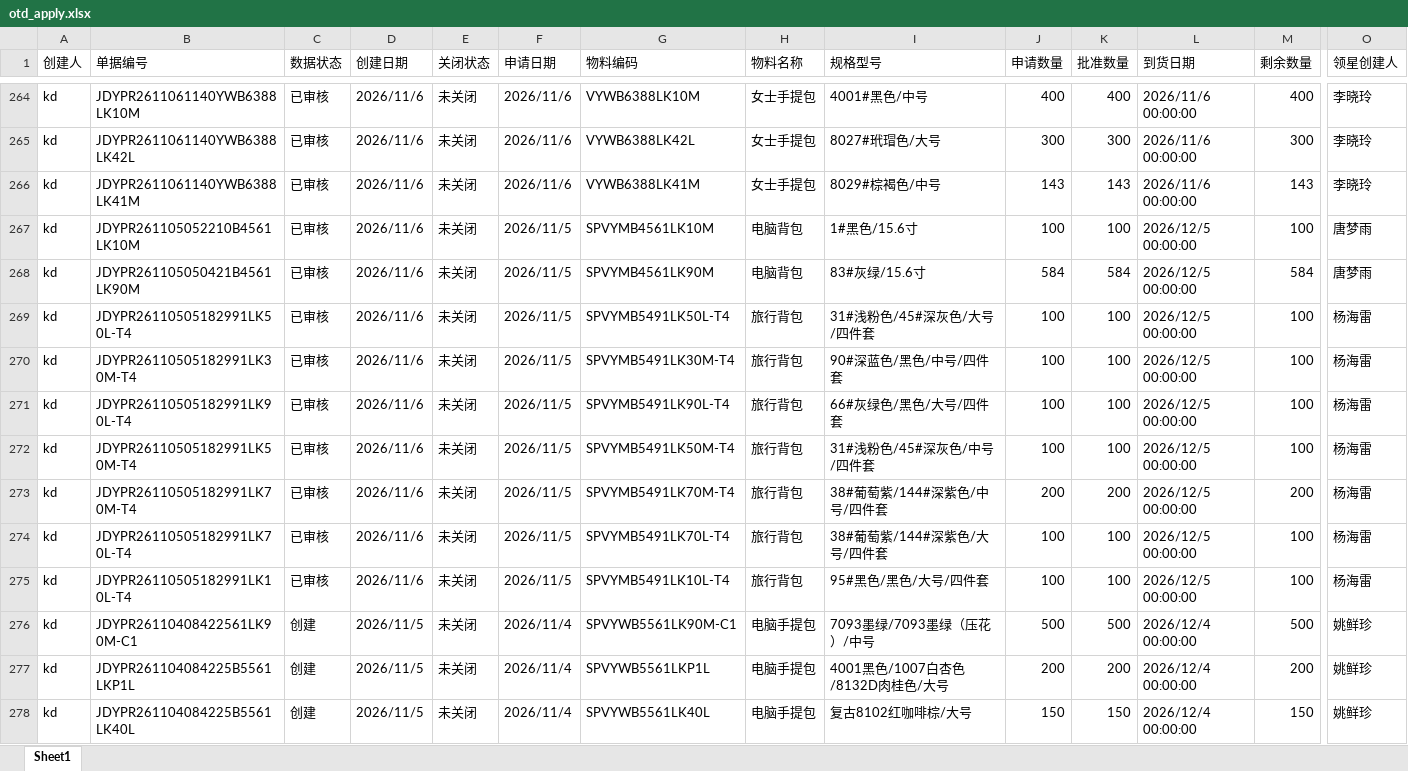
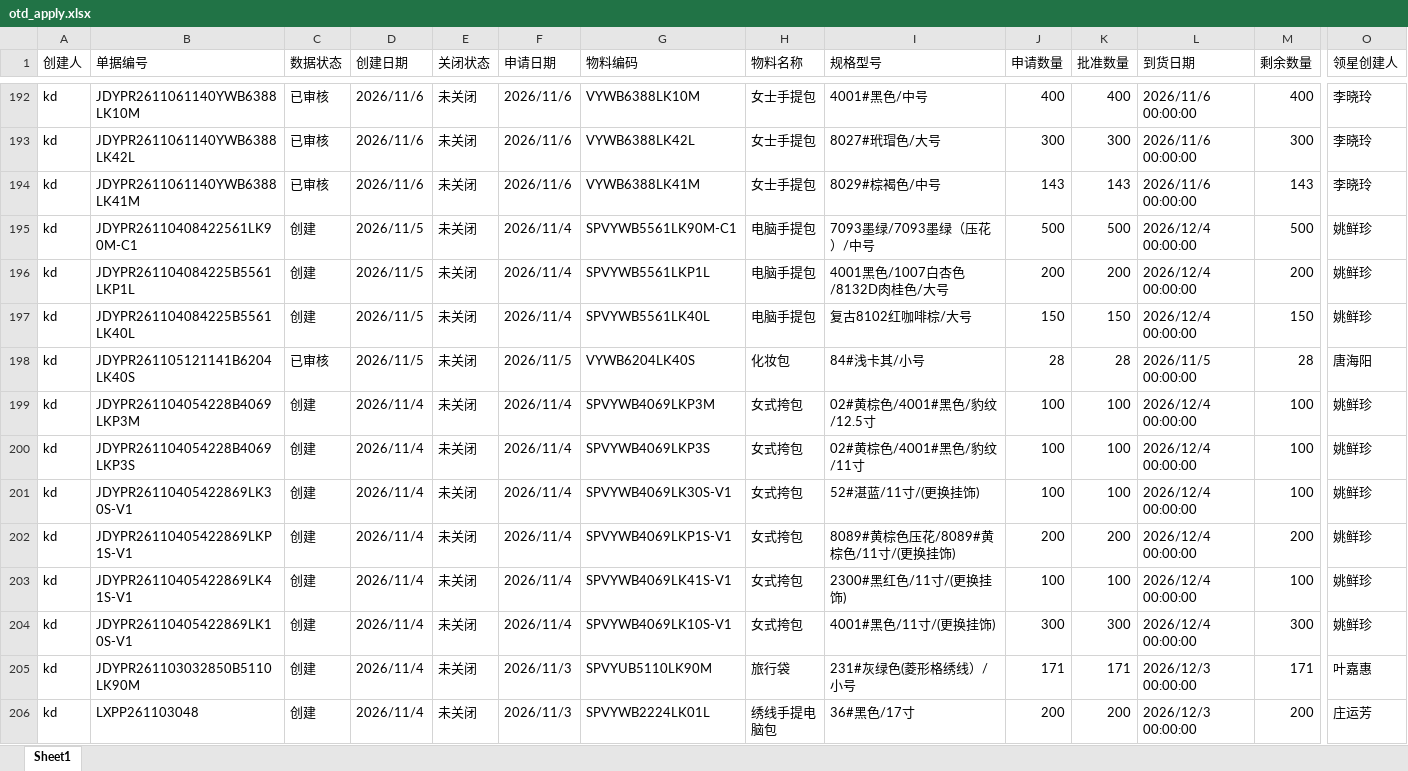
Before and after one commit to yikeqingsongguo/HY.supply-chain-management, an Excel workbook: src/otd_apply.xlsx, sheet Sheet1, drawn as a sheet; only a part is shown, gaps mark what is left out; the shorter side is filled out with more unchanged rows; values as stored, in another font and other column widths than the file's, no borders; removed rows and columns are numbered as before the commit, all else as after; rows hold the shown columns only; the diff covers the shown part only; the diff names each change by its address in the sheet, - before the commit and + after, or states it on an @@ line.

```diff
--- a/src/otd_apply.xlsx (sheet Sheet1)
+++ b/src/otd_apply.xlsx (sheet Sheet1)
-row 267: kd | JDYPR261105052210B4561LK10M | 已审核 | 2026/11/6 | 未关闭 | 2026/11/5 | SPVYMB4561LK10M | 电脑背包 | 1#黑色/15.6寸 | 100 | 100 | 2026/12/5 00:00:00 | 100 | 唐梦雨
-row 268: kd | JDYPR261105050421B4561LK90M | 已审核 | 2026/11/6 | 未关闭 | 2026/11/5 | SPVYMB4561LK90M | 电脑背包 | 83#灰绿/15.6寸 | 584 | 584 | 2026/12/5 00:00:00 | 584 | 唐梦雨
-row 269: kd | JDYPR26110505182991LK50L-T4 | 已审核 | 2026/11/6 | 未关闭 | 2026/11/5 | SPVYMB5491LK50L-T4 | 旅行背包 | 31#浅粉色/45#深灰色/大号/四件套 | 100 | 100 | 2026/12/5 00:00:00 | 100 | 杨海雷
-row 270: kd | JDYPR26110505182991LK30M-T4 | 已审核 | 2026/11/6 | 未关闭 | 2026/11/5 | SPVYMB5491LK30M-T4 | 旅行背包 | 90#深蓝色/黑色/中号/四件套 | 100 | 100 | 2026/12/5 00:00:00 | 100 | 杨海雷
-row 271: kd | JDYPR26110505182991LK90L-T4 | 已审核 | 2026/11/6 | 未关闭 | 2026/11/5 | SPVYMB5491LK90L-T4 | 旅行背包 | 66#灰绿色/黑色/大号/四件套 | 100 | 100 | 2026/12/5 00:00:00 | 100 | 杨海雷
-row 272: kd | JDYPR26110505182991LK50M-T4 | 已审核 | 2026/11/6 | 未关闭 | 2026/11/5 | SPVYMB5491LK50M-T4 | 旅行背包 | 31#浅粉色/45#深灰色/中号/四件套 | 100 | 100 | 2026/12/5 00:00:00 | 100 | 杨海雷
-row 273: kd | JDYPR26110505182991LK70M-T4 | 已审核 | 2026/11/6 | 未关闭 | 2026/11/5 | SPVYMB5491LK70M-T4 | 旅行背包 | 38#葡萄紫/144#深紫色/中号/四件套 | 200 | 200 | 2026/12/5 00:00:00 | 200 | 杨海雷
-row 274: kd | JDYPR26110505182991LK70L-T4 | 已审核 | 2026/11/6 | 未关闭 | 2026/11/5 | SPVYMB5491LK70L-T4 | 旅行背包 | 38#葡萄紫/144#深紫色/大号/四件套 | 100 | 100 | 2026/12/5 00:00:00 | 100 | 杨海雷
-row 275: kd | JDYPR26110505182991LK10L-T4 | 已审核 | 2026/11/6 | 未关闭 | 2026/11/5 | SPVYMB5491LK10L-T4 | 旅行背包 | 95#黑色/黑色/大号/四件套 | 100 | 100 | 2026/12/5 00:00:00 | 100 | 杨海雷
```
Also changed, not shown: 2 added rows, 98 removed rows and 27 edited cells elsewhere in this sheet, src/otd_recv.xlsx, src/采购订单.xlsx, 5 other files.
